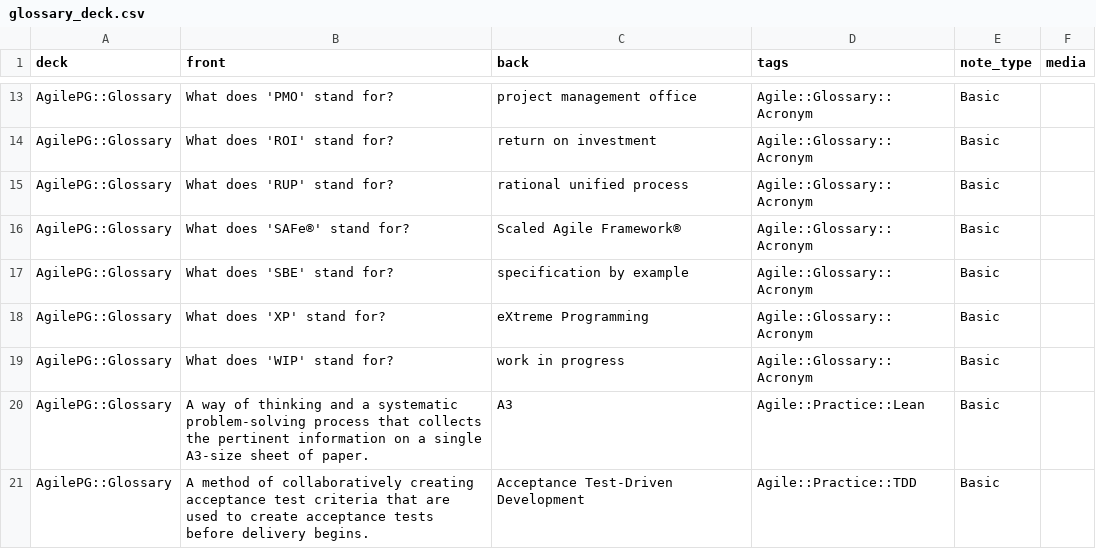
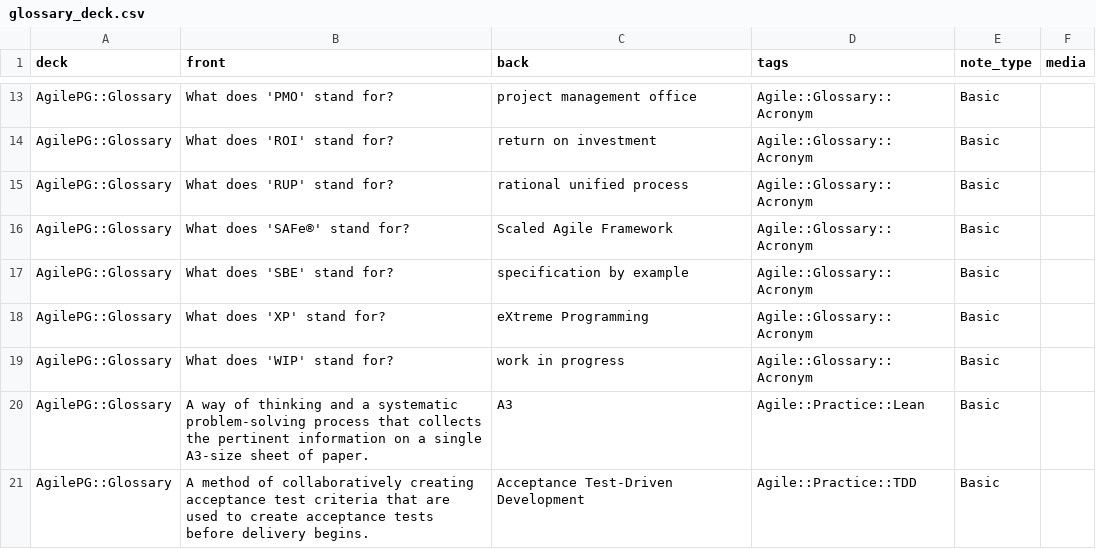
Before and after one commit to GingerLee11/PMP-Study, a CSV file: AgilePG/flashcards/raw/glossary_deck.csv, drawn as a sheet; only a part is shown, gaps mark what is left out; the diff names each change by its address in the sheet, - before the commit and + after, or states it on an @@ line.

Commit message:
Cleaned flashcards

```diff
--- a/AgilePG/flashcards/raw/glossary_deck.csv
+++ b/AgilePG/flashcards/raw/glossary_deck.csv
-C16 (back): Scaled Agile Framework®
+C16 (back): Scaled Agile Framework
```
Also changed, not shown: 7 other files.
